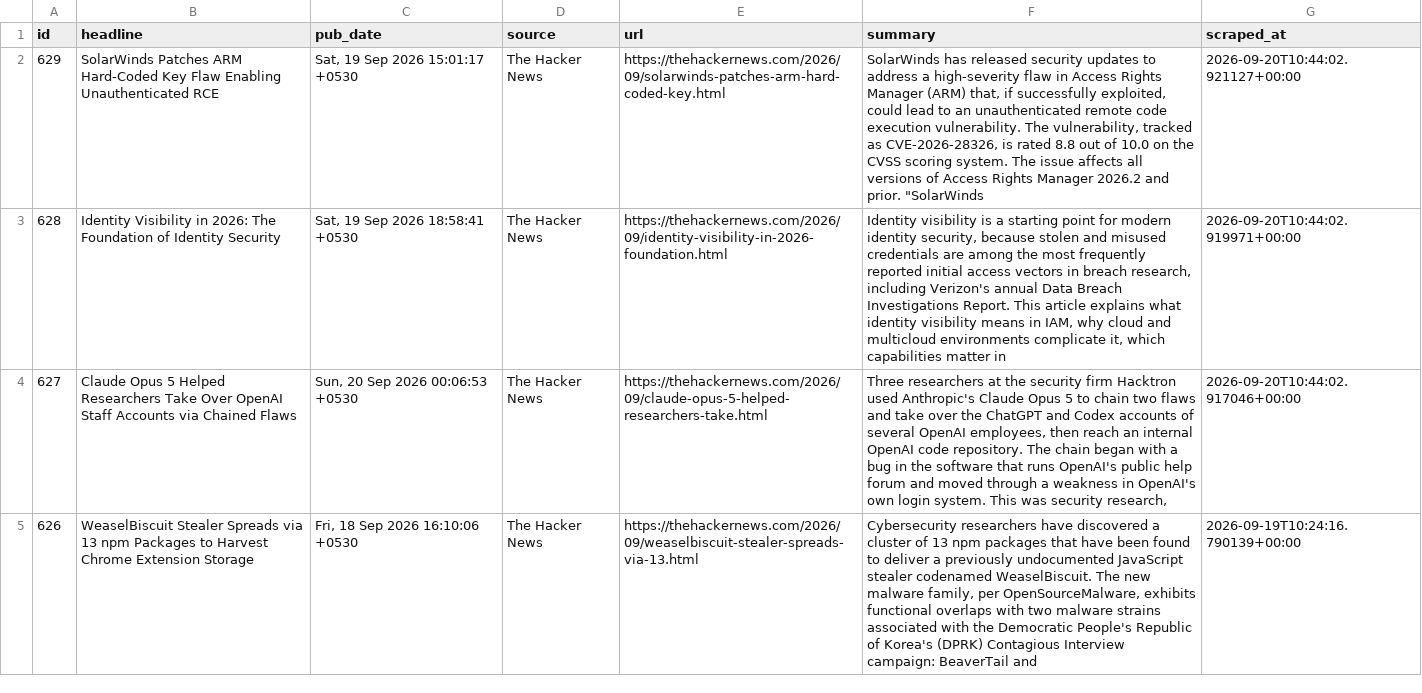
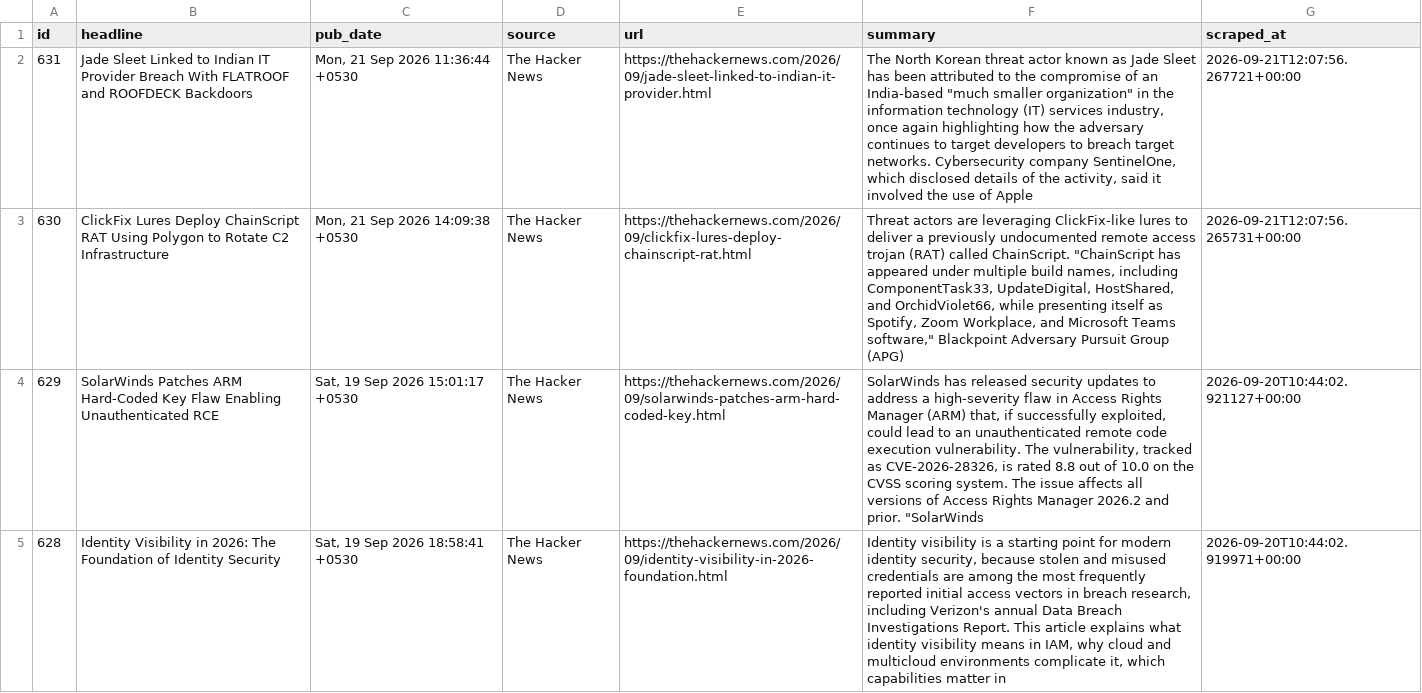
Before and after one commit to IdreesYousofzai/cyber-news-pipeline, a CSV file: data/articles.csv, drawn as a sheet; only a part is shown; the shorter side is filled out with more unchanged rows; the diff names each change by its address in the sheet, - before the commit and + after, or states it on an @@ line.

```diff
--- a/data/articles.csv
+++ b/data/articles.csv
+row 2: 631 | Jade Sleet Linked to Indian IT Provider Breach With FLATROOF and ROOFDECK Backdoors | Mon, 21 Sep 2026 11:36:44 +0530 | The Hacker News | https://thehackernews.com/2026/09/jade-sleet-linked-to-indian-it-provider.html | The North Korean threat actor known as Jade Sleet has been attributed to the compromise of an India-based "much smaller organization" in the information technology (IT) services industry, once again highlighting how the adversary continues to target developers to breach target networks. Cybersecurity company SentinelOne, which disclosed details of the activity, said it involved the use of Apple | 2026-09-21T12:07:56.267721+00:00
+row 3: 630 | ClickFix Lures Deploy ChainScript RAT Using Polygon to Rotate C2 Infrastructure | Mon, 21 Sep 2026 14:09:38 +0530 | The Hacker News | https://thehackernews.com/2026/09/clickfix-lures-deploy-chainscript-rat.html | Threat actors are leveraging ClickFix-like lures to deliver a previously undocumented remote access trojan (RAT) called ChainScript. "ChainScript has appeared under multiple build names, including ComponentTask33, UpdateDigital, HostShared, and OrchidViolet66, while presenting itself as Spotify, Zoom Workplace, and Microsoft Teams software," Blackpoint Adversary Pursuit Group (APG) | 2026-09-21T12:07:56.265731+00:00
```
Also changed, not shown: 1 other file.
